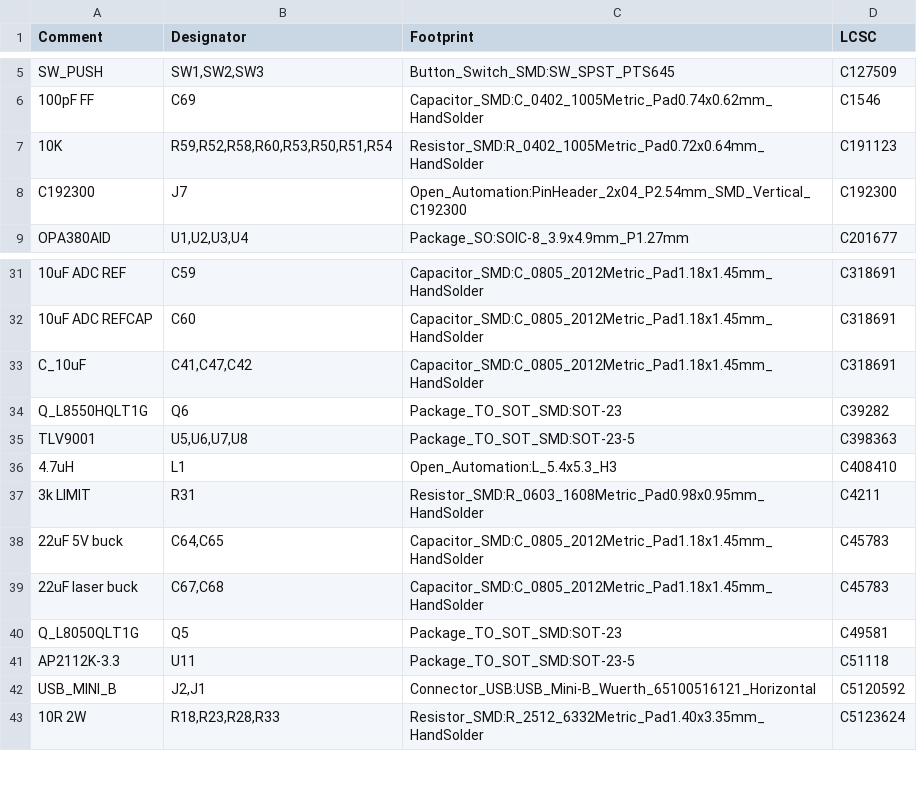
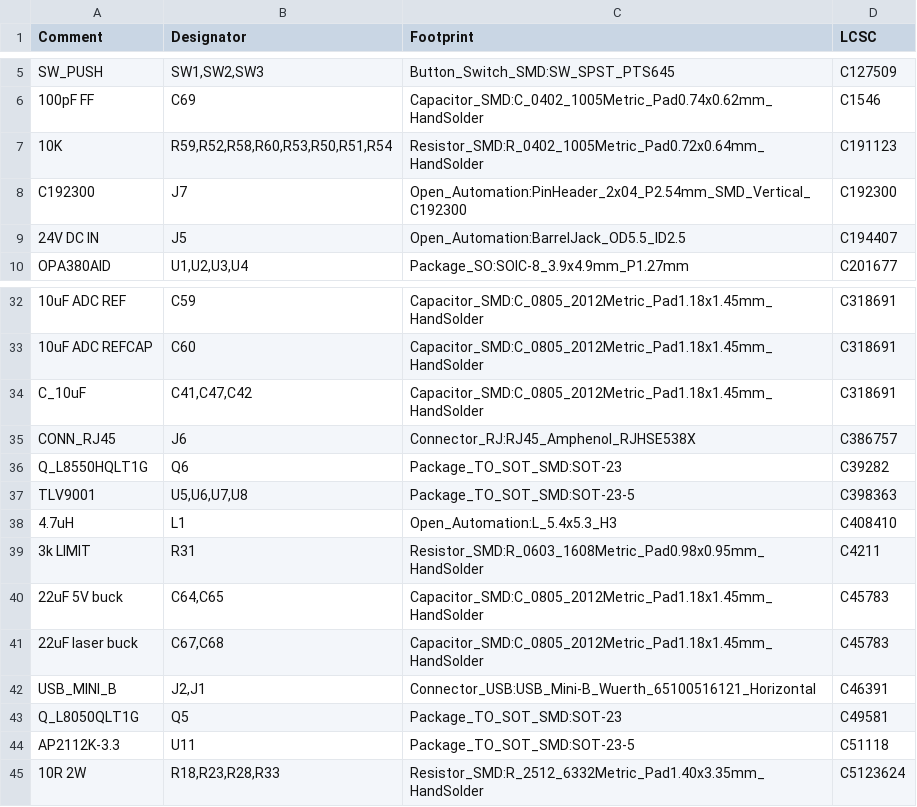
Before and after one commit to physiii/vivonics-bench, a CSV file: circuits/laser_controller_bom_jlcpcb.csv, drawn as a sheet; only a part is shown, gaps mark what is left out.

Commit message:
Prepare laser controller JLCPCB connector assembly package

```diff
--- a/circuits/laser_controller_bom_jlcpcb.csv
+++ b/circuits/laser_controller_bom_jlcpcb.csv
@@ -8,2 +8,3 @@ Comment,Designator,Footprint,LCSC
 "C192300","J7","Open_Automation:PinHeader_2x04_P2.54mm_SMD_Vertical_C192300","C192300"
+"24V DC IN","J5","Open_Automation:BarrelJack_OD5.5_ID2.5","C194407"
 "OPA380AID","U1,U2,U3,U4","Package_SO:SOIC-8_3.9x4.9mm_P1.27mm","C201677"
@@ -33,2 +34,3 @@ Comment,Designator,Footprint,LCSC
 "C_10uF","C41,C47,C42","Capacitor_SMD:C_0805_2012Metric_Pad1.18x1.45mm_HandSolder","C318691"
+"CONN_RJ45","J6","Connector_RJ:RJ45_Amphenol_RJHSE538X","C386757"
 "Q_L8550HQLT1G","Q6","Package_TO_SOT_SMD:SOT-23","C39282"
@@ -39,5 +41,5 @@ Comment,Designator,Footprint,LCSC
 "22uF laser buck","C67,C68","Capacitor_SMD:C_0805_2012Metric_Pad1.18x1.45mm_HandSolder","C45783"
+"USB_MINI_B","J2,J1","Connector_USB:USB_Mini-B_Wuerth_65100516121_Horizontal","C46391"
 "Q_L8050QLT1G","Q5","Package_TO_SOT_SMD:SOT-23","C49581"
 "AP2112K-3.3","U11","Package_TO_SOT_SMD:SOT-23-5","C51118"
-"USB_MINI_B","J2,J1","Connector_USB:USB_Mini-B_Wuerth_65100516121_Horizontal","C5120592"
 "10R 2W","R18,R23,R28,R33","Resistor_SMD:R_2512_6332Metric_Pad1.40x3.35mm_HandSolder","C5123624"
```
Also changed, not shown: circuits/fab/laser_controller_full_procurement.csv, circuits/fab/laser_controller_pos.csv, 41 other files.
